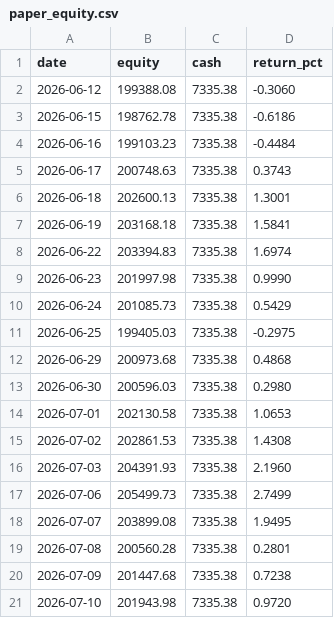
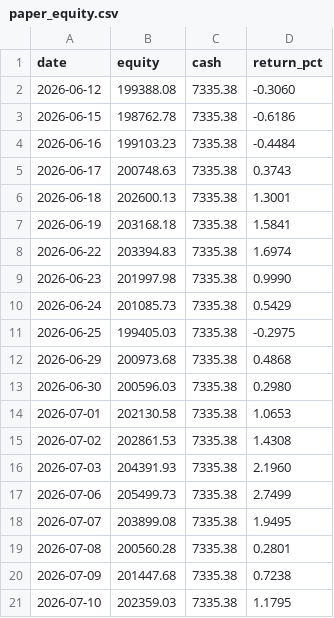
Before and after one commit to aarsh-adhvaryu/Q_Alpha, a CSV file: reports/paper_equity.csv, drawn as a sheet.

```diff
--- a/reports/paper_equity.csv
+++ b/reports/paper_equity.csv
@@ -20,2 +20,2 @@ date,equity,cash,return_pct
 2026-07-09,201447.68,7335.38,0.7238
-2026-07-10,201943.98,7335.38,0.9720
+2026-07-10,202359.03,7335.38,1.1795
```
Also changed, not shown: 3 other files.
